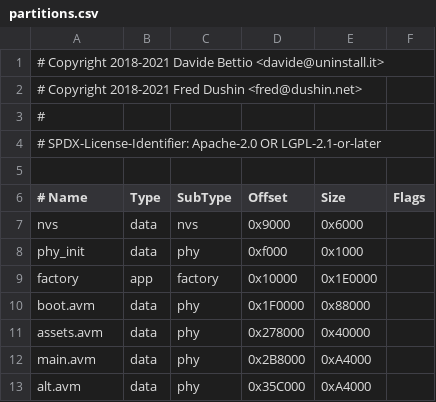
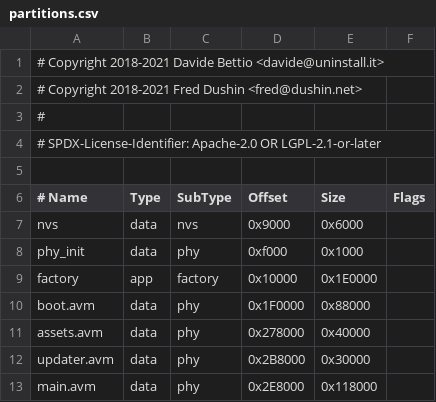
Before and after one commit to TomHoenderdos/AtomVM, a CSV file: src/platforms/esp32/badge/partitions.csv, drawn as a sheet; removed rows and columns are numbered as before the commit, all else as after; the diff names each change by its address in the sheet, - before the commit and + after, or states it on an @@ line.

Commit message:
Replace the badge A/B slots with an updater

```diff
--- a/src/platforms/esp32/badge/partitions.csv
+++ b/src/platforms/esp32/badge/partitions.csv
+row 12: updater.avm | data | phy | 0x2B8000 | 0x30000
-D13 (Offset): 0x2B8000
+D13 (Offset): 0x2E8000
-E13 (Size): 0xA4000
+E13 (Size): 0x118000
-row 13: alt.avm | data | phy | 0x35C000 | 0xA4000
```
Also changed, not shown: 1 other file.
